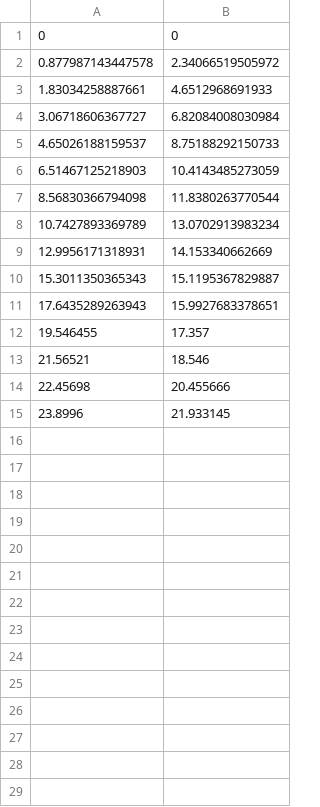
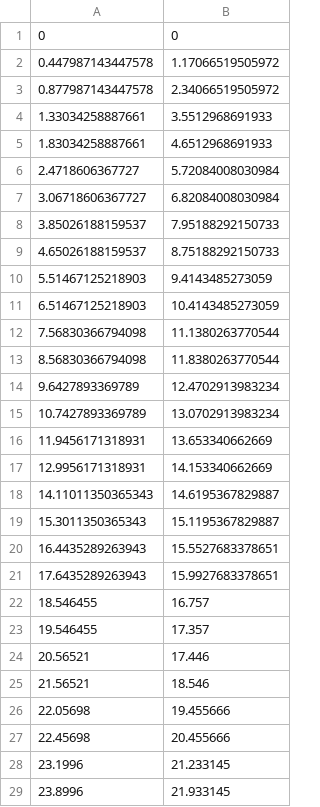
Before and after one commit to dongtaihong/SpiralSmoother, a CSV file: source/path.csv, drawn as a sheet.

```diff
--- a/source/path.csv
+++ b/source/path.csv
@@ -1,15 +1,29 @@
 0,0
+0.447987143447578,1.17066519505972
 0.877987143447578,2.34066519505972
+1.33034258887661,3.5512968691933
 1.83034258887661,4.6512968691933
+2.4718606367727,5.72084008030984
 3.06718606367727,6.82084008030984
+3.85026188159537,7.95188292150733
 4.65026188159537,8.75188292150733
+5.51467125218903,9.4143485273059
 6.51467125218903,10.4143485273059
+7.56830366794098,11.1380263770544
 8.56830366794098,11.8380263770544
+9.6427893369789,12.4702913983234
 10.7427893369789,13.0702913983234
+11.9456171318931,13.653340662669
 12.9956171318931,14.153340662669
+14.11011350365343,14.6195367829887
 15.3011350365343,15.1195367829887
+16.4435289263943,15.5527683378651
 17.6435289263943,15.9927683378651
+18.546455,16.757
 19.546455,17.357
+20.56521,17.446
 21.56521,18.546
+22.05698,19.455666
 22.45698,20.455666
+23.1996,21.233145
 23.8996,21.933145
```
Also changed, not shown: 49 other files.
